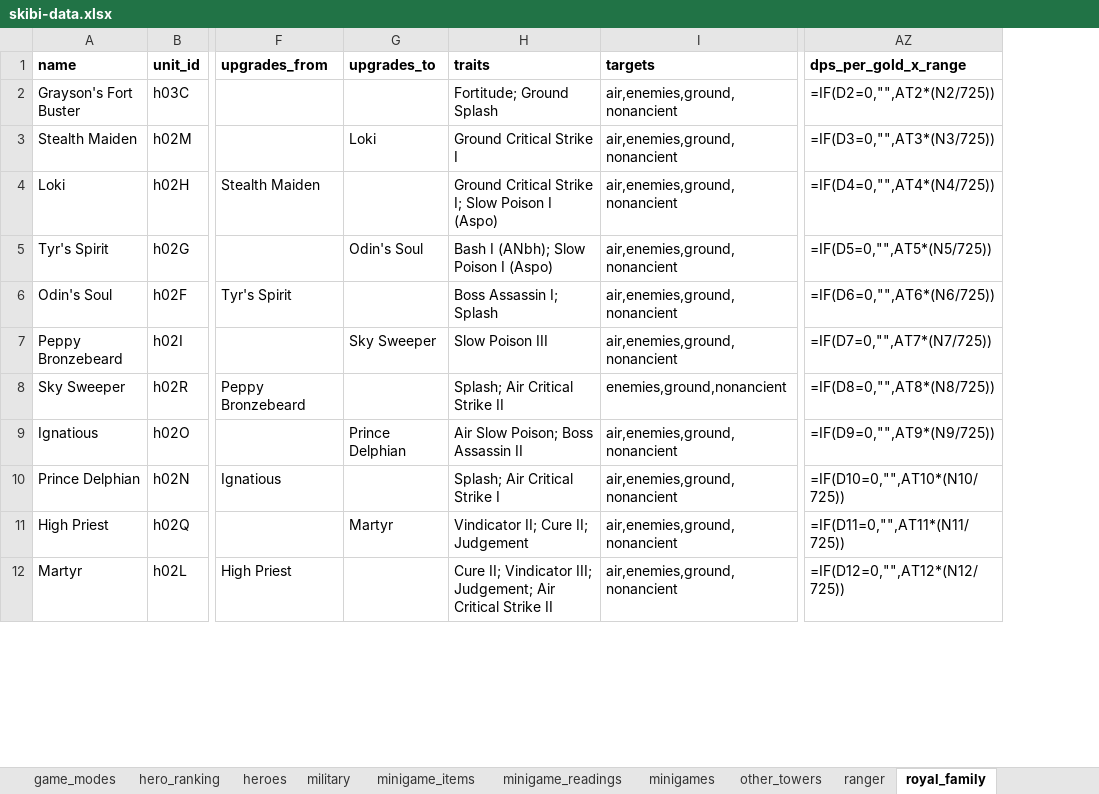
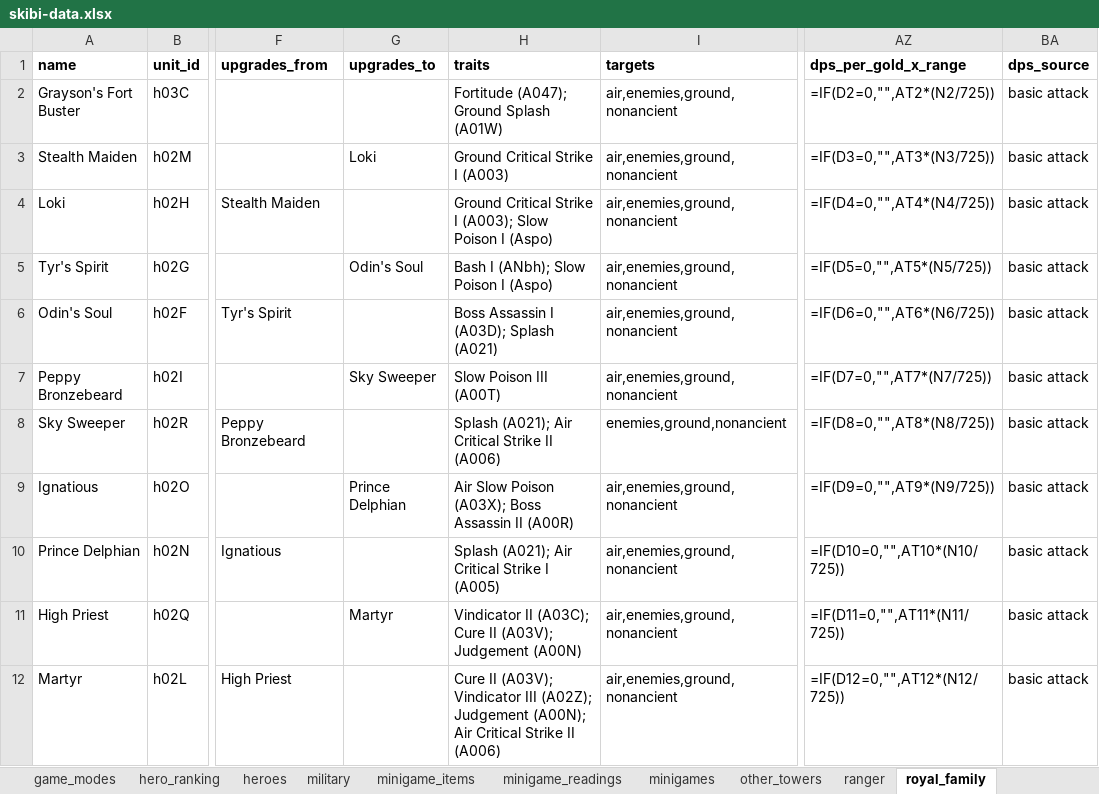
Before and after one commit to Alisu/skibi-castle-analysis, an Excel workbook: skibi-data.xlsx, sheet royal_family, drawn as a sheet; only a part is shown, gaps mark what is left out; values as stored, in another font and other column widths than the file's, no borders; formulas without a stored value are shown as written; the diff covers the shown part only; the diff names each change by its address in the sheet, - before the commit and + after, or states it on an @@ line.

Commit message:
Uniform trait ids; caster dps folded into the champion files
- every trait now reads 'Name (ID)', not only the ones that arrived as bare codes;
  the id is what joins back to glossary/tower_traits.csv
- caster towers (15 of Arcane's 17 have no basic attack) now carry their sustained
  dps in the champion file, with dps_source saying where the figure came from
- towers with no damage figure say why instead of sitting blank

```diff
--- a/skibi-data.xlsx (sheet royal_family)
+++ b/skibi-data.xlsx (sheet royal_family)
+column BA (dps_source), rows 2-12: all basic attack
-H2 (traits): Fortitude; Ground Splash
+H2 (traits): Fortitude (A047); Ground Splash (A01W)
-H3 (traits): Ground Critical Strike I
+H3 (traits): Ground Critical Strike I (A003)
-H4 (traits): …Critical Strike I; Slow Poison…
+H4 (traits): …Critical Strike I (A003); Slow Poison…
-H6 (traits): Boss Assassin I; Splash
+H6 (traits): Boss Assassin I (A03D); Splash (A021)
-H7 (traits): Slow Poison III
+H7 (traits): Slow Poison III (A00T)
-H8 (traits): Splash; Air Critical Strike II
+H8 (traits): Splash (A021); Air Critical Strike II (A006)
-H9 (traits): Air Slow Poison; Boss Assassin II
+H9 (traits): Air Slow Poison (A03X); Boss Assassin II (A00R)
-H10 (traits): Splash; Air Critical Strike I
+H10 (traits): Splash (A021); Air Critical Strike I (A005)
-H11 (traits): Vindicator II; Cure II; Judgement
+H11 (traits): Vindicator II (A03C); Cure II (A03V); Judgement (A00N)
-H12 (traits): Cure II; Vindicator III; Judgement; Air Critical Strike II
+H12 (traits): Cure II (A03V); Vindicator III (A02Z); Judgement (A00N); Air Critical Strike II (A006)
```
Also changed, not shown: 10 edited cells elsewhere in this sheet, sheet tower_traits, sheet caster_dps, sheet scarlet_knight, sheet specialist, sheet ranger, sheet tempest, 3 more sheets, 10 other files.
